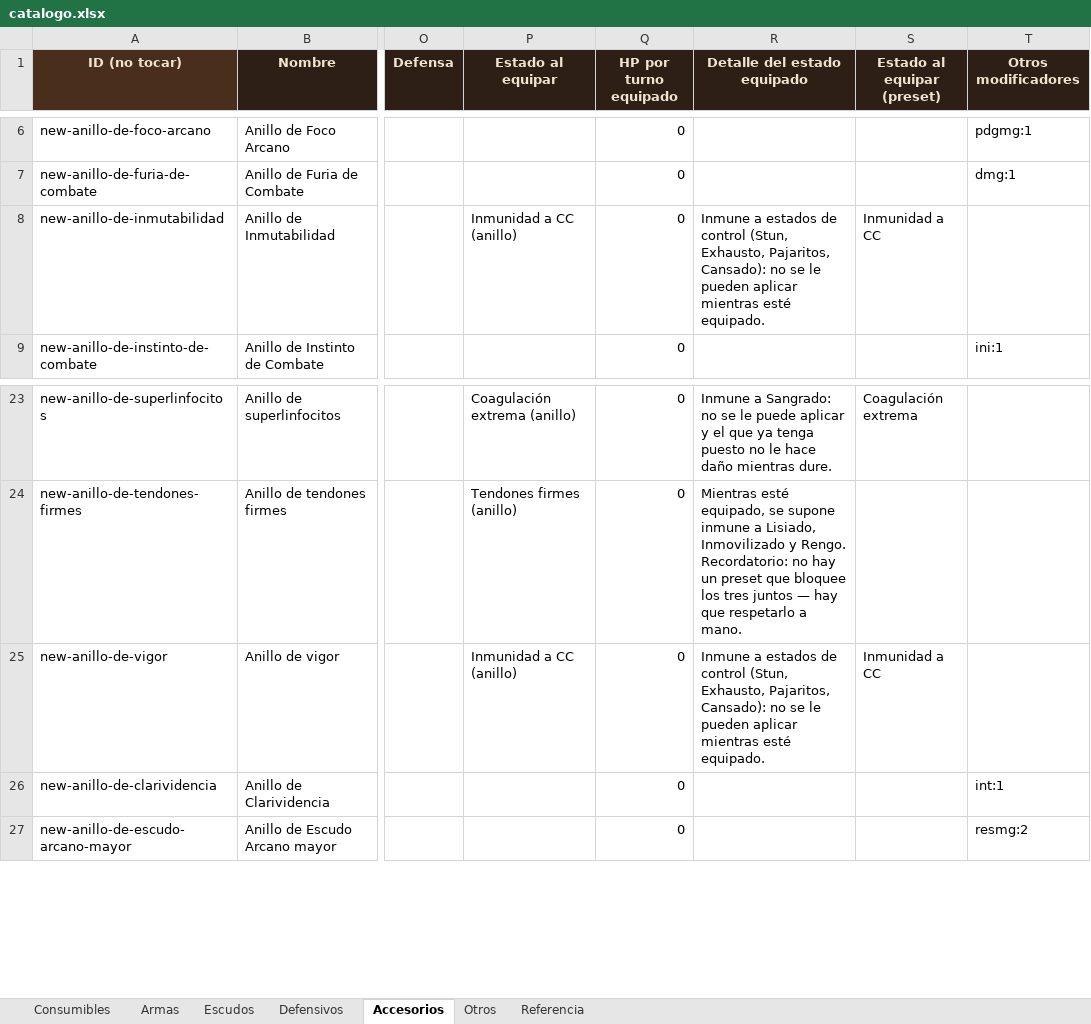
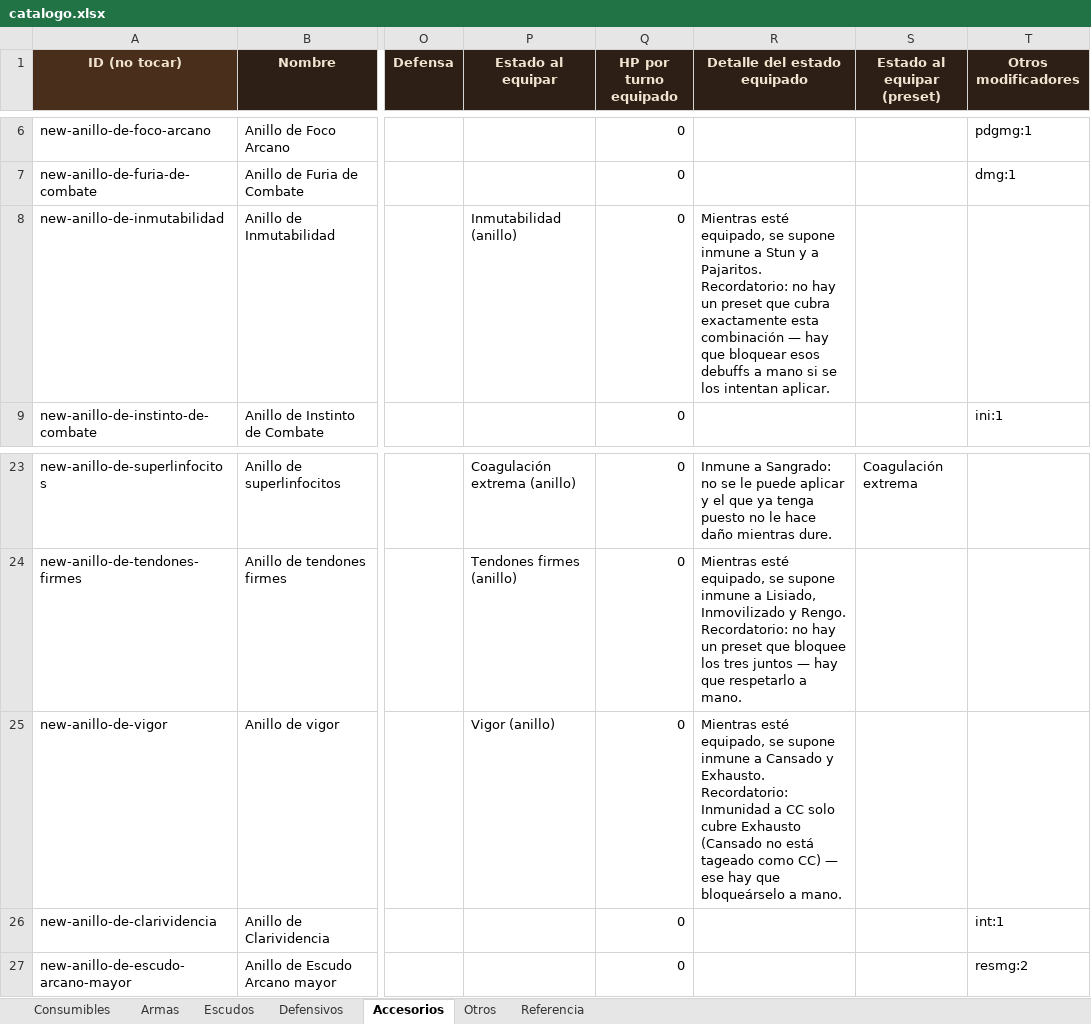
Before and after one commit to elsauloel/rolpintoista, an Excel workbook: assets/catalogo.xlsx, sheet Accesorios, drawn as a sheet; only a part is shown, gaps mark what is left out; values as stored, in another font and other column widths than the file's, no borders; the diff names each change by its address in the sheet, - before the commit and + after, or states it on an @@ line.

```diff
--- a/assets/catalogo.xlsx (sheet Accesorios)
+++ b/assets/catalogo.xlsx (sheet Accesorios)
-P8 (Estado al equipar): Inmunidad a CC (anillo)
+P8 (Estado al equipar): Inmutabilidad (anillo)
-R8 (Detalle del estado equipado): Inmune a estados de control (Stun, Exhausto, Pajaritos, Cansado): no se le pueden aplicar mientras esté equipado.
+R8 (Detalle del estado equipado): Mientras esté equipado, se supone inmune a Stun y a Pajaritos. Recordatorio: no hay un preset que cubra exactamente esta combinación — hay que bloquear esos debuffs a mano si se los intentan aplicar.
-S8 (Estado al equipar (preset)): Inmunidad a CC
+S8 (Estado al equipar (preset)): (empty)
-P25 (Estado al equipar): Inmunidad a CC (anillo)
+P25 (Estado al equipar): Vigor (anillo)
-R25 (Detalle del estado equipado): Inmune a estados de control (Stun, Exhausto, Pajaritos, Cansado): no se le pueden aplicar mientras esté equipado.
+R25 (Detalle del estado equipado): Mientras esté equipado, se supone inmune a Cansado y Exhausto. Recordatorio: Inmunidad a CC solo cubre Exhausto (Cansado no está tageado como CC) — ese hay que bloqueárselo a mano.
-S25 (Estado al equipar (preset)): Inmunidad a CC
+S25 (Estado al equipar (preset)): (empty)
```
Also changed, not shown: sheet Defensivos, 5 other files.
